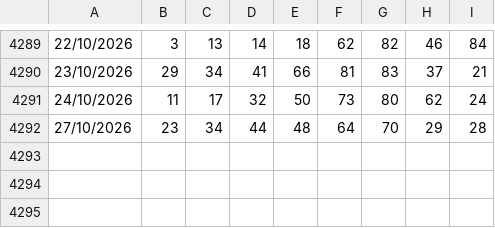
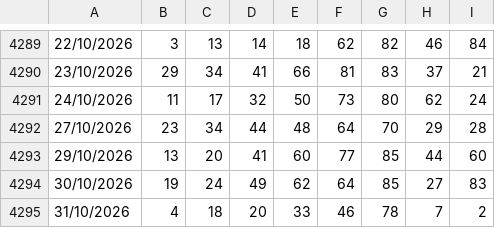
Before and after one commit to giolanni/Senalox2.0, a CSV file: shared/data/estrazioni.csv, drawn as a sheet; only a part is shown, gaps mark what is left out.

Commit message:
3 novembre 26

```diff
--- a/shared/data/estrazioni.csv
+++ b/shared/data/estrazioni.csv
@@ -4292 +4292,4 @@
 27/10/2026;23;34;44;48;64;70;29;28
+29/10/2026;13;20;41;60;77;85;44;60
+30/10/2026;19;24;49;62;64;85;27;83
+31/10/2026;4;18;20;33;46;78;7;2
```
